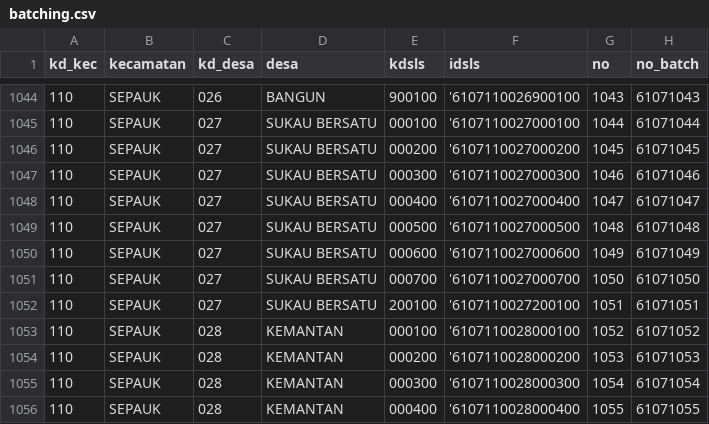
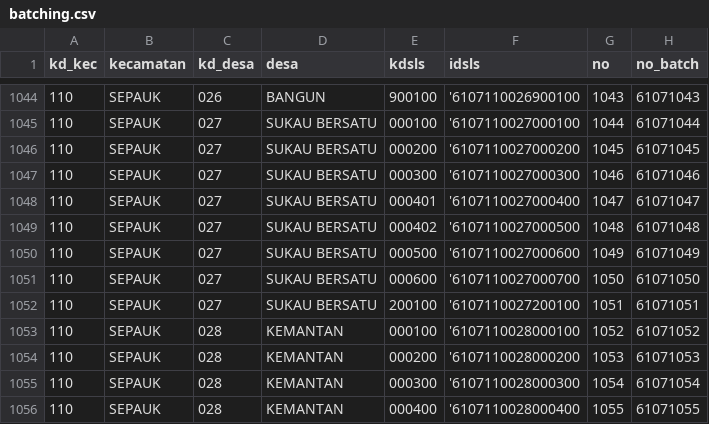
Before and after one commit to mukhlish-kun/sipmen-regsosek, a CSV file: batching.csv, drawn as a sheet; only a part is shown, gaps mark what is left out.

Commit message:
batching pengolahan

```diff
--- a/batching.csv
+++ b/batching.csv
@@ -1047,6 +1047,6 @@ kd_kec,kecamatan,kd_desa,desa,kdsls,idsls,no,no_batch
 110,SEPAUK,027,SUKAU BERSATU,000300,'6107110027000300,1046,61071046
-110,SEPAUK,027,SUKAU BERSATU,000400,'6107110027000400,1047,61071047
-110,SEPAUK,027,SUKAU BERSATU,000500,'6107110027000500,1048,61071048
-110,SEPAUK,027,SUKAU BERSATU,000600,'6107110027000600,1049,61071049
-110,SEPAUK,027,SUKAU BERSATU,000700,'6107110027000700,1050,61071050
+110,SEPAUK,027,SUKAU BERSATU,000401,'6107110027000400,1047,61071047
+110,SEPAUK,027,SUKAU BERSATU,000402,'6107110027000500,1048,61071048
+110,SEPAUK,027,SUKAU BERSATU,000500,'6107110027000600,1049,61071049
+110,SEPAUK,027,SUKAU BERSATU,000600,'6107110027000700,1050,61071050
 110,SEPAUK,027,SUKAU BERSATU,200100,'6107110027200100,1051,61071051
```
Also changed, not shown: 5 other files.
